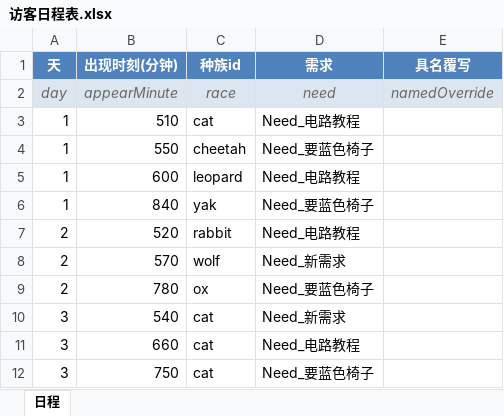
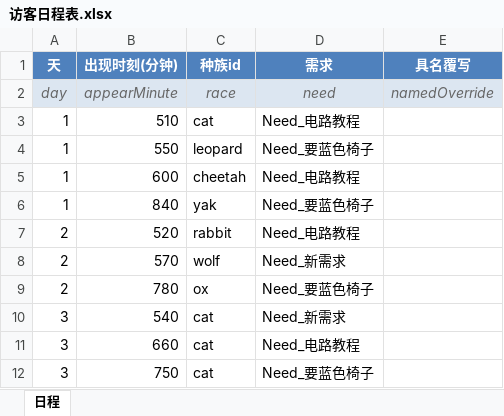
Before and after one commit to CsOHQAQ/2026MasterHouse, an Excel workbook: Excel/访客日程表.xlsx, sheet 日程, drawn as a sheet; values as stored, in another font and other column widths than the file's, no borders; the diff names each change by its address in the sheet, - before the commit and + after, or states it on an @@ line.

```diff
--- a/Excel/访客日程表.xlsx (sheet 日程)
+++ b/Excel/访客日程表.xlsx (sheet 日程)
-C4 (种族id): cheetah
+C4 (种族id): leopard
-C5 (种族id): leopard
+C5 (种族id): cheetah
```
Also changed, not shown: Excel/对话表.xlsx, 3 other files.
